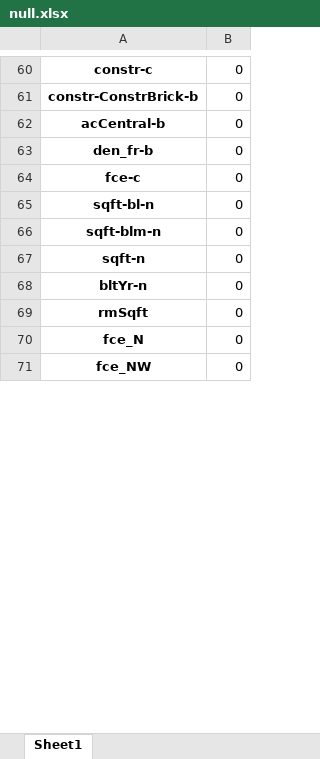
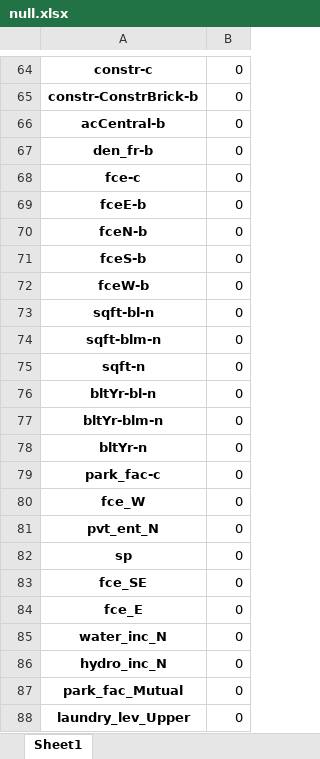
Before and after one commit to Maestro-111/Project_Real, an Excel workbook: null.xlsx, sheet Sheet1, drawn as a sheet; only a part is shown, gaps mark what is left out; the shorter side is filled out with more unchanged rows; values as stored, in another font and other column widths than the file's, no borders; the diff covers the shown part only; the diff names each change by its address in the sheet, - before the commit and + after, or states it on an @@ line.

```diff
--- a/null.xlsx (sheet Sheet1)
+++ b/null.xlsx (sheet Sheet1)
+row 69: fceE-b | 0
+row 70: fceN-b | 0
+row 71: fceS-b | 0
+row 72: fceW-b | 0
+row 76: bltYr-bl-n | 0
+row 77: bltYr-blm-n | 0
+row 79: park_fac-c | 0
@@ row 145 moved to row 80: fce_W @@
+row 81: pvt_ent_N | 0
@@ row 135 moved to row 82: sp @@
@@ row 103 moved to row 83: fce_SE @@
@@ row 99 moved to row 84: fce_E @@
@@ row 125 moved to row 85: water_inc_N @@
@@ row 73 moved to row 86: hydro_inc_N @@
+row 87: park_fac_Mutual | 0
```
Also changed, not shown: 30 added rows and 70 moved rows elsewhere in this sheet, accuracy_no_changes.xlsx, final_data3.xlsx, 8 other files.
